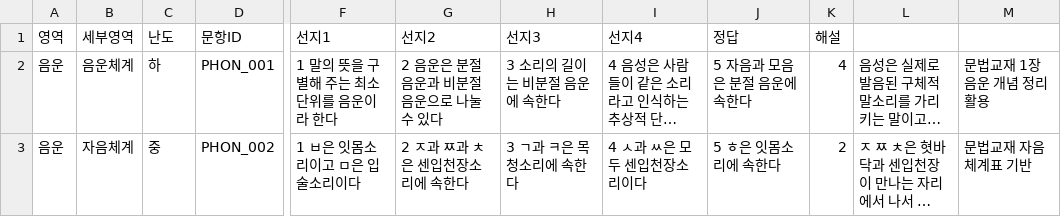
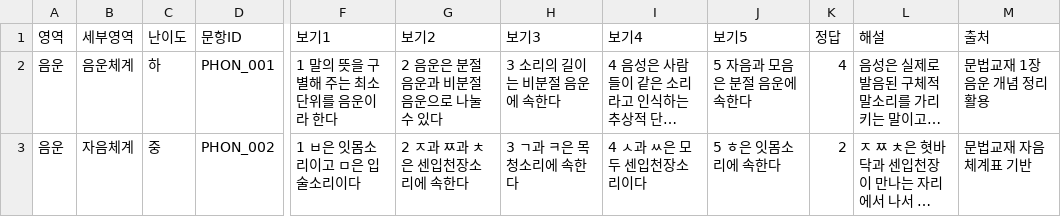
Before and after one commit to lapeste1220-source/koreanmoonbubquiz, a CSV file: questions.csv, drawn as a sheet; only a part is shown, gaps mark what is left out; long unchanged cells end in …; the diff names each change by its address in the sheet, - before the commit and + after, or states it on an @@ line.

Commit message:
Update questions.csv

```diff
--- a/questions.csv
+++ b/questions.csv
-C1: 난도
+C1: 난이도
-F1: 선지1
+F1: 보기1
-G1: 선지2
+G1: 보기2
-H1: 선지3
+H1: 보기3
-I1: 선지4
+I1: 보기4
-J1: 정답
+J1: 보기5
-K1: 해설
+K1: 정답
-L1: (empty)
+L1: 해설
-M1: (empty)
+M1: 출처
```
